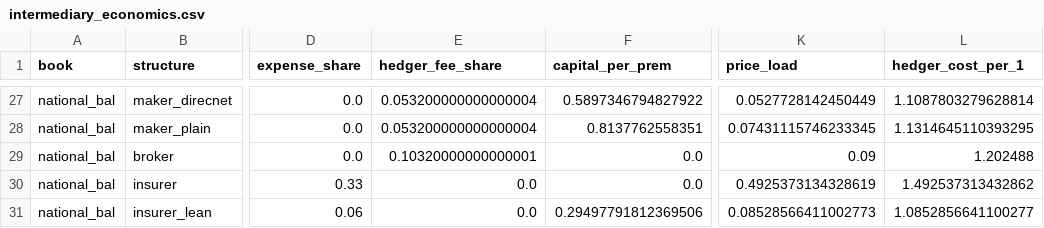
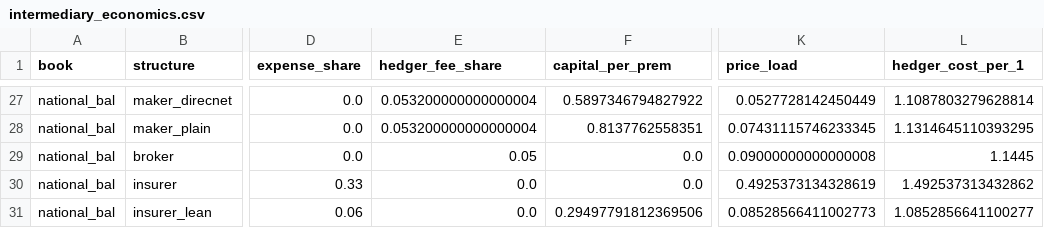
Before and after one commit to Belugaluga2/ECE473-Project, a CSV file: data/processed/intermediary_economics.csv, drawn as a sheet; only a part is shown, gaps mark what is left out; the diff covers the shown part only; the diff names each change by its address in the sheet, - before the commit and + after, or states it on an @@ line.

```diff
--- a/data/processed/intermediary_economics.csv
+++ b/data/processed/intermediary_economics.csv
-E29 (hedger_fee_share): 0.10320000000000001
+E29 (hedger_fee_share): 0.05
-K29 (price_load): 0.09
+K29 (price_load): 0.09000000000000008
-L29 (hedger_cost_per_1): 1.202488
+L29 (hedger_cost_per_1): 1.1445
```
Also changed, not shown: 32 edited cells elsewhere in this file, 43 other files.
